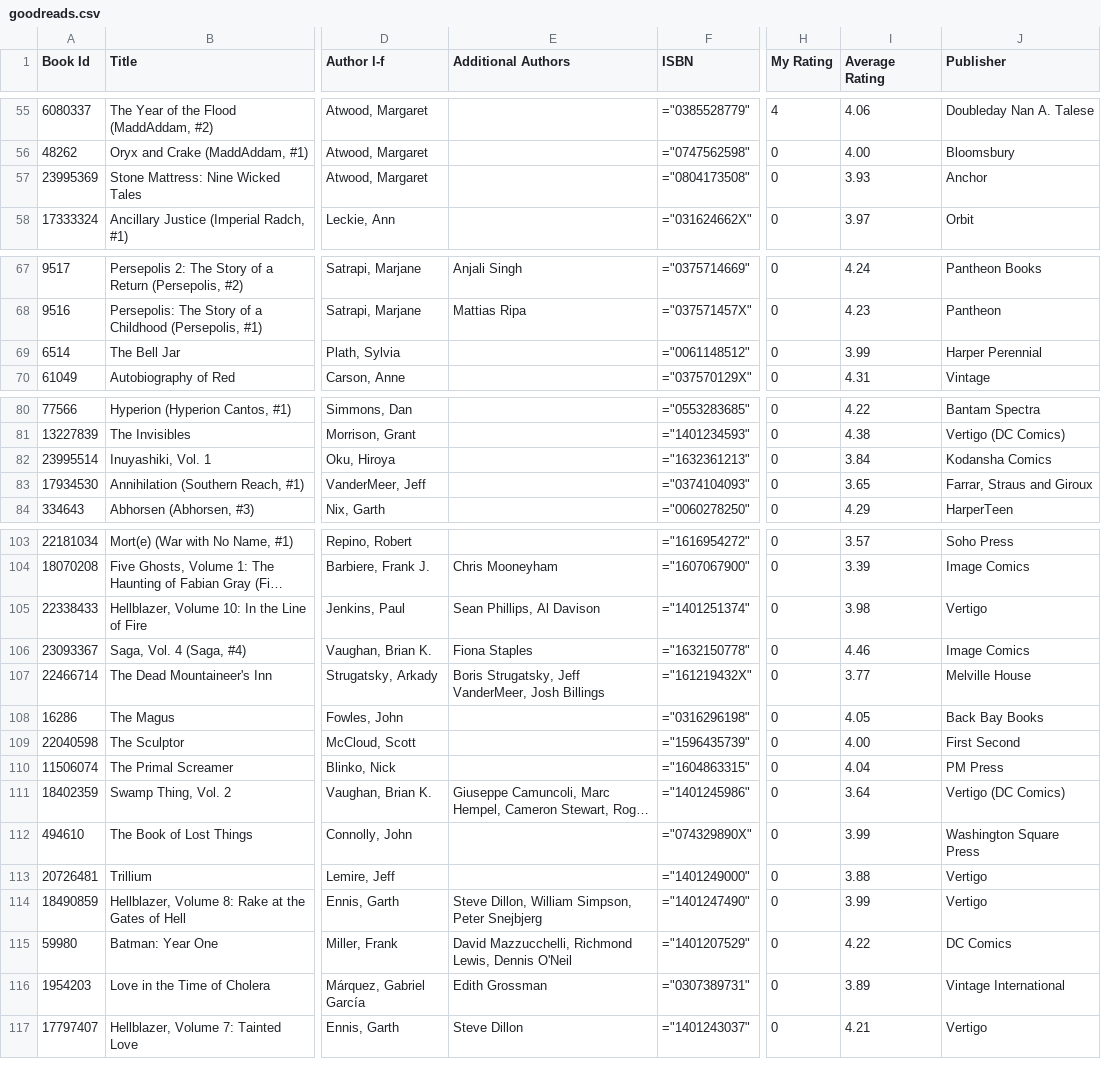
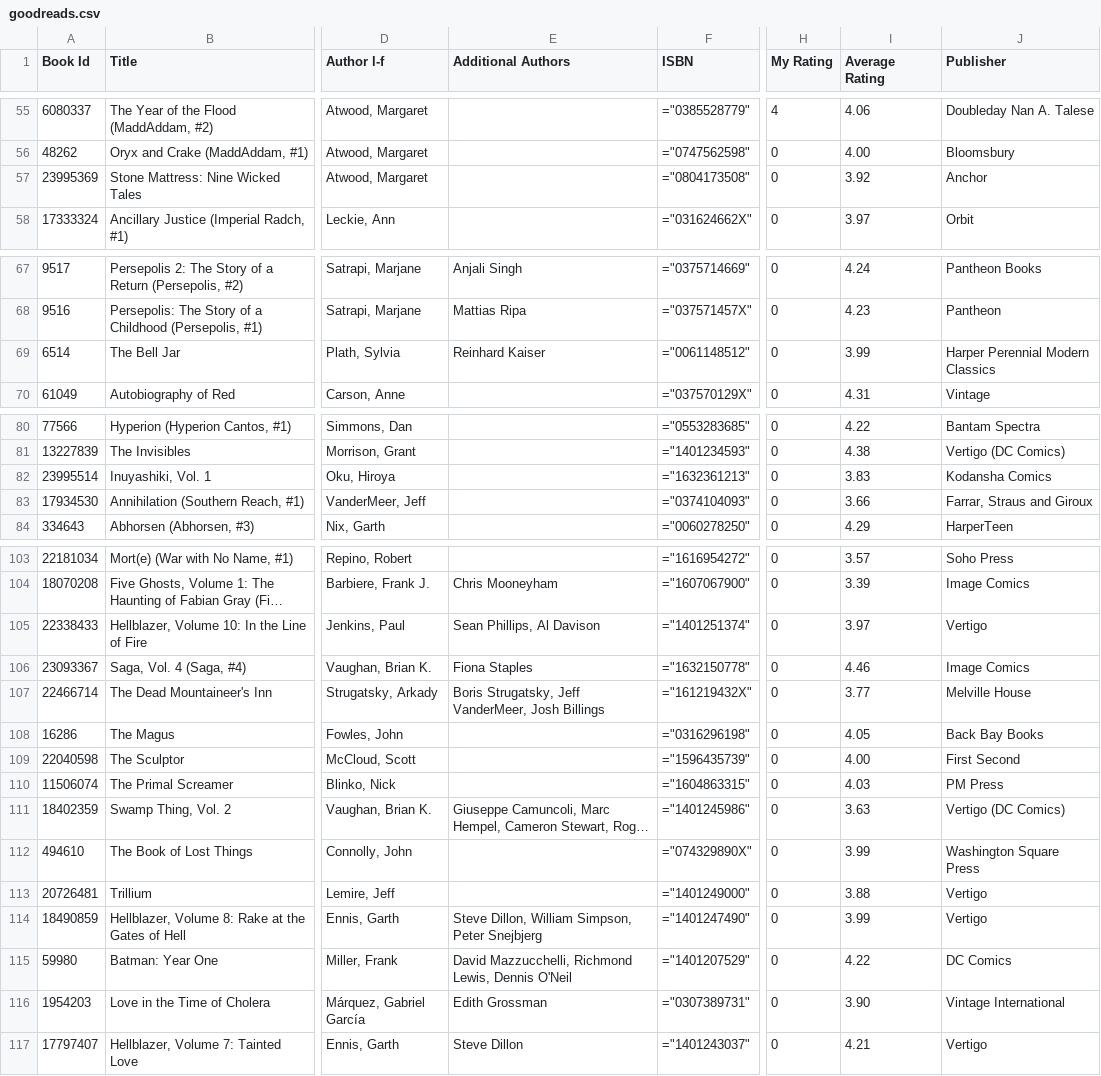
Before and after one commit to mouse-reeve/book-catalogue, a CSV file: goodreads.csv, drawn as a sheet; only a part is shown, gaps mark what is left out; long unchanged cells end in …; the diff covers the shown part only; the diff names each change by its address in the sheet, - before the commit and + after, or states it on an @@ line.

```diff
--- a/goodreads.csv
+++ b/goodreads.csv
-I57 (Average Rating): 3.93
+I57 (Average Rating): 3.92
-E69 (Additional Authors): (empty)
+E69 (Additional Authors): Reinhard Kaiser
-J69 (Publisher): Harper Perennial
+J69 (Publisher): Harper Perennial Modern Classics
-I82 (Average Rating): 3.84
+I82 (Average Rating): 3.83
-I83 (Average Rating): 3.65
+I83 (Average Rating): 3.66
-I105 (Average Rating): 3.98
+I105 (Average Rating): 3.97
-I110 (Average Rating): 4.04
+I110 (Average Rating): 4.03
-I111 (Average Rating): 3.64
+I111 (Average Rating): 3.63
-I116 (Average Rating): 3.89
+I116 (Average Rating): 3.90
```
Also changed, not shown: 2 added rows, 2 removed rows and 12 edited cells elsewhere in this file, 1 other file.
